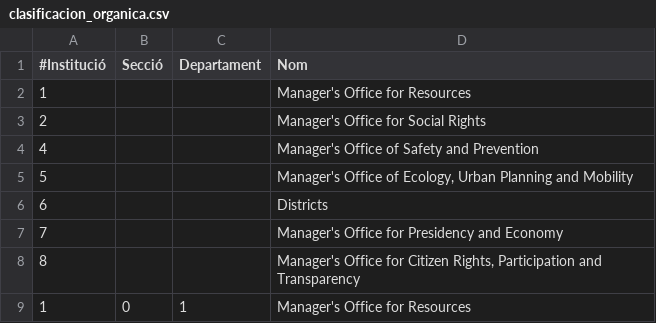
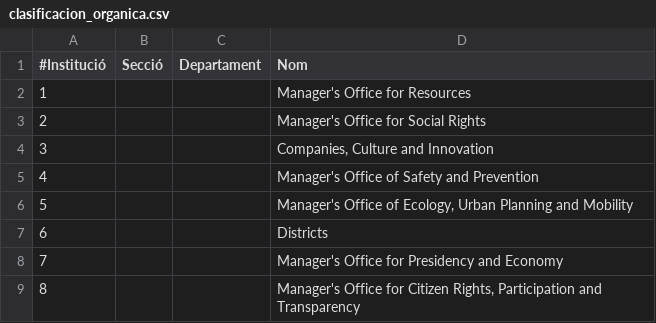
Before and after one commit to civio/presupuesto-barcelona, a CSV file: data/en/clasificacion_organica.csv, drawn as a sheet; only a part is shown; the shorter side is filled out with more unchanged rows.

Commit message:
Add missing description for new organic category civio/presupuesto-management#352

```diff
--- a/data/en/clasificacion_organica.csv
+++ b/data/en/clasificacion_organica.csv
@@ -3,2 +3,3 @@
 2,,,Manager's Office for Social Rights
+3,,,"Companies, Culture and Innovation"
 4,,,Manager's Office of Safety and Prevention
```
Also changed, not shown: data/ca/clasificacion_organica.csv, data/es/clasificacion_organica.csv.
